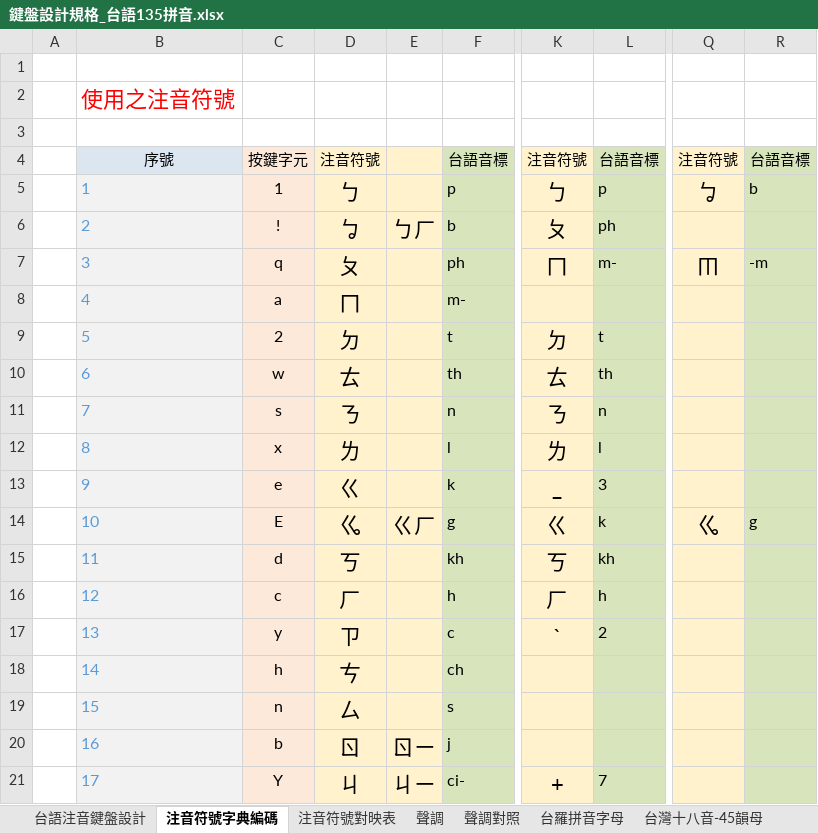
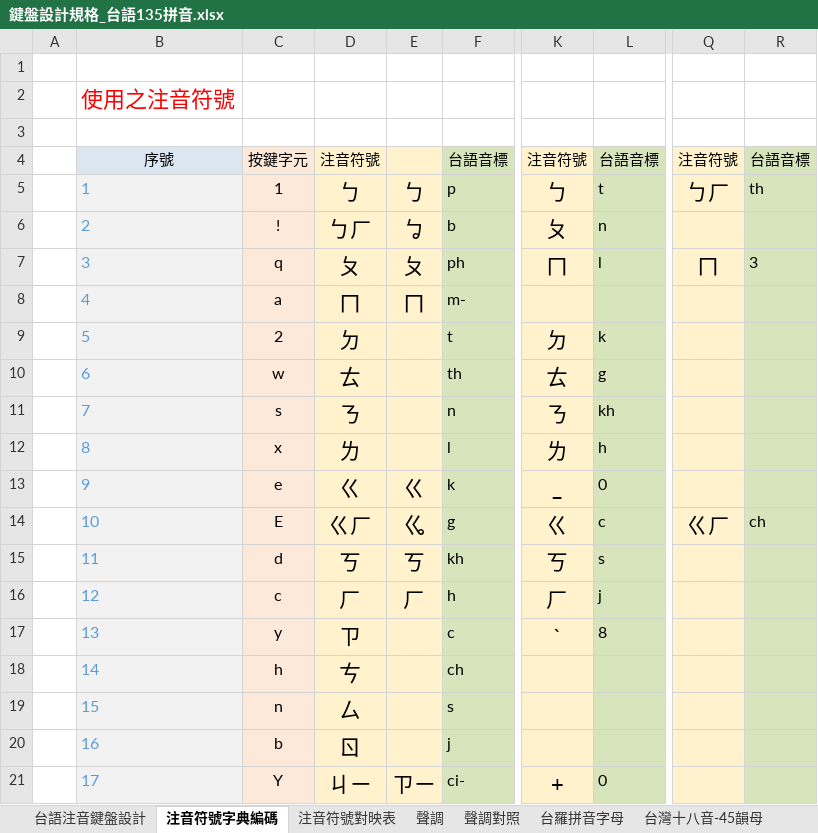
Before and after one commit to AlanJui/rime-tlpa, an Excel workbook: docs/鍵盤設計規格_台語135拼音.xlsx, sheet 注音符號字典編碼, drawn as a sheet; only a part is shown, gaps mark what is left out; values as stored, in another font and other column widths than the file's, no borders; charts and pictures not drawn; the diff covers the shown part only; the diff names each change by its address in the sheet, - before the commit and + after, or states it on an @@ line.

```diff
--- a/docs/鍵盤設計規格_台語135拼音.xlsx (sheet 注音符號字典編碼)
+++ b/docs/鍵盤設計規格_台語135拼音.xlsx (sheet 注音符號字典編碼)
-E5: (empty)
+E5: ㄅ
-L5: p
+L5: t
-Q5: ㆠ
+Q5: ㄅㄏ
-R5: b
+R5: th
-D6: ㆠ
+D6: ㄅㄏ
-E6: ㄅㄏ
+E6: ㆠ
-L6: ph
+L6: n
-E7: (empty)
+E7: ㄆ
-L7: m-
+L7: l
-Q7: ㆬ
+Q7: ㄇ
-R7: -m
+R7: 3
-E8: (empty)
+E8: ㄇ
-L9: t
+L9: k
-L10: th
+L10: g
-L11: n
+L11: kh
-L12: l
+L12: h
-E13: (empty)
+E13: ㄍ
-L13: 3
+L13: 0
-D14: ㆣ
+D14: ㄍㄏ
-E14: ㄍㄏ
+E14: ㆣ
-L14: k
+L14: c
-Q14: ㆣ
+Q14: ㄍㄏ
-R14: g
+R14: ch
-E15: (empty)
+E15: ㄎ
-L15: kh
+L15: s
-E16: (empty)
+E16: ㄏ
-L16: h
+L16: j
-L17: 2
+L17: 8
-E20: ㄖㄧ
+E20: (empty)
-D21: ㄐ
+D21: ㄐㄧ
-E21: ㄐㄧ
+E21: ㄗㄧ
-L21: 7
+L21: 0
```
Also changed, not shown: 90 edited cells elsewhere in this sheet, sheet 台語注音鍵盤設計, formulas that keep their value, 3 other files.
